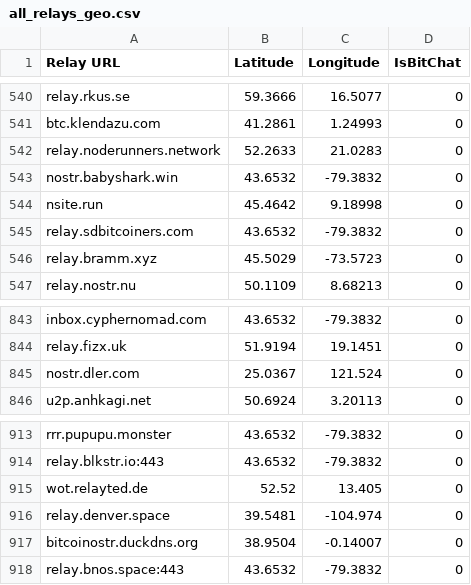
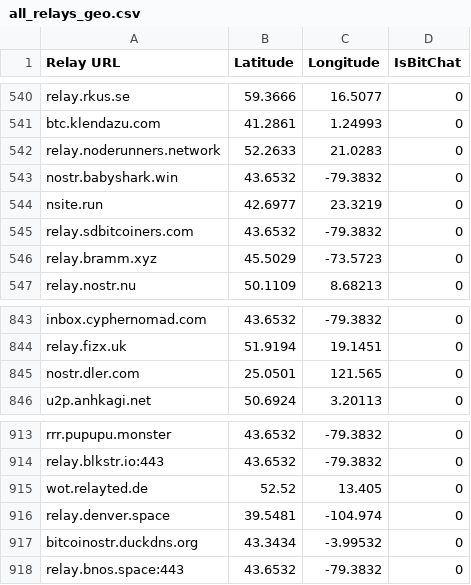
Before and after one commit to permissionlesstech/georelays, a CSV file: all_relays_geo.csv, drawn as a sheet; only a part is shown, gaps mark what is left out.

```diff
--- a/all_relays_geo.csv
+++ b/all_relays_geo.csv
@@ -543,3 +543,3 @@ relay.noderunners.network,52.2633,21.0283,0
 nostr.babyshark.win,43.6532,-79.3832,0
-nsite.run,45.4642,9.18998,0
+nsite.run,42.6977,23.3219,0
 relay.sdbitcoiners.com,43.6532,-79.3832,0
@@ -844,3 +844,3 @@ inbox.cyphernomad.com,43.6532,-79.3832,0
 relay.fizx.uk,51.9194,19.1451,0
-nostr.dler.com,25.0367,121.524,0
+nostr.dler.com,25.0501,121.565,0
 u2p.anhkagi.net,50.6924,3.20113,0
@@ -916,3 +916,3 @@ wot.relayted.de,52.52,13.405,0
 relay.denver.space,39.5481,-104.974,0
-bitcoinostr.duckdns.org,38.9504,-0.14007,0
+bitcoinostr.duckdns.org,43.3434,-3.99532,0
 relay.bnos.space:443,43.6532,-79.3832,0
```
Also changed, not shown: 1 other file.
